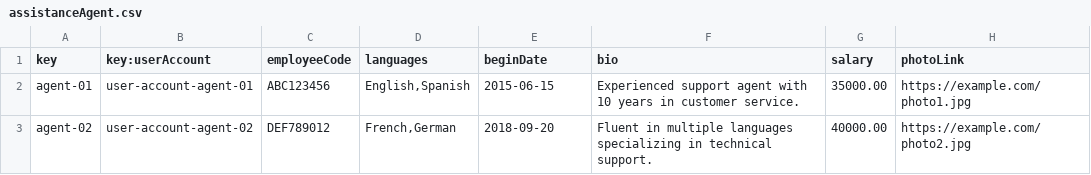
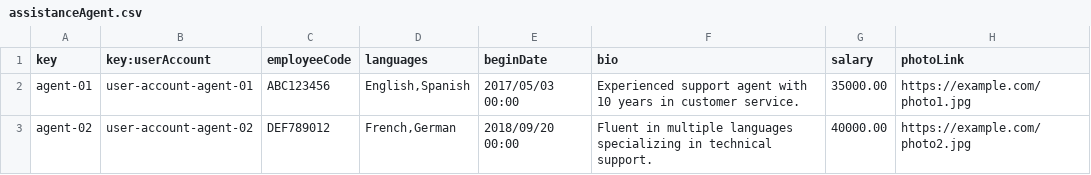
Before and after one commit to pabmejbui/Acme-ANS, a CSV file: src/main/resources/WEB-INF/data/sample/assistanceAgent.csv, drawn as a sheet.

Commit message:
fix(Student4): Testing Assistance Agents

```diff
--- a/src/main/resources/WEB-INF/data/sample/assistanceAgent.csv
+++ b/src/main/resources/WEB-INF/data/sample/assistanceAgent.csv
@@ -1,3 +1,3 @@
 key,key:userAccount,employeeCode,languages,beginDate,bio,salary,photoLink
-agent-01,user-account-agent-01,ABC123456,"English,Spanish",2015-06-15,"Experienced support agent with 10 years in customer service.",35000.00,https://example.com/photo1.jpg
-agent-02,user-account-agent-02,DEF789012,"French,German",2018-09-20,"Fluent in multiple languages specializing in technical support.",40000.00,https://example.com/photo2.jpg
+agent-01,user-account-agent-01,ABC123456,"English,Spanish",2017/05/03 00:00,"Experienced support agent with 10 years in customer service.",35000.00,https://example.com/photo1.jpg
+agent-02,user-account-agent-02,DEF789012,"French,German",2018/09/20 00:00,"Fluent in multiple languages specializing in technical support.",40000.00,https://example.com/photo2.jpg
```
Also changed, not shown: src/main/resources/WEB-INF/data/sample/user-account.csv, 1 other file.
